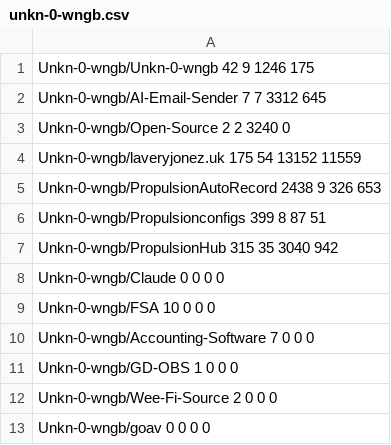
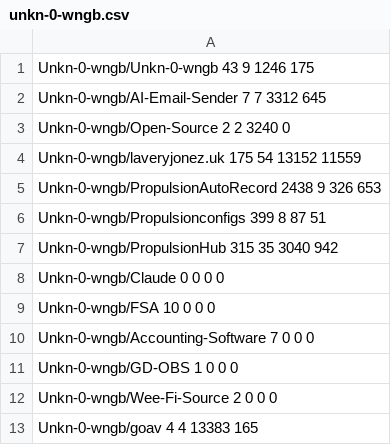
Before and after one commit to Unkn-0-wngb/Unkn-0-wngb, a CSV file: cache/unkn-0-wngb.csv, drawn as a sheet.

```diff
--- a/cache/unkn-0-wngb.csv
+++ b/cache/unkn-0-wngb.csv
@@ -1,2 +1,2 @@
-Unkn-0-wngb/Unkn-0-wngb 42 9 1246 175
+Unkn-0-wngb/Unkn-0-wngb 43 9 1246 175
 Unkn-0-wngb/AI-Email-Sender 7 7 3312 645
@@ -12,2 +12,2 @@ Unkn-0-wngb/GD-OBS 1 0 0 0
 Unkn-0-wngb/Wee-Fi-Source 2 0 0 0
-Unkn-0-wngb/goav 0 0 0 0
+Unkn-0-wngb/goav 4 4 13383 165
```
Also changed, not shown: 2 other files.
